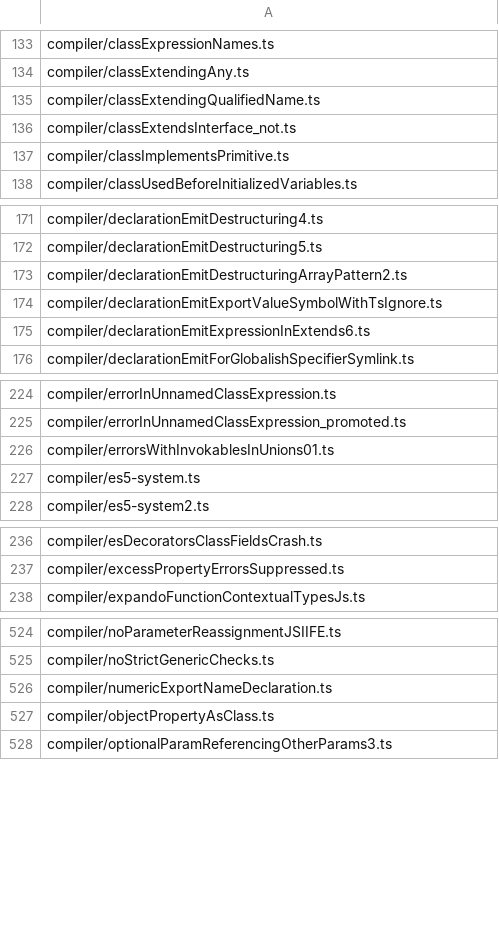
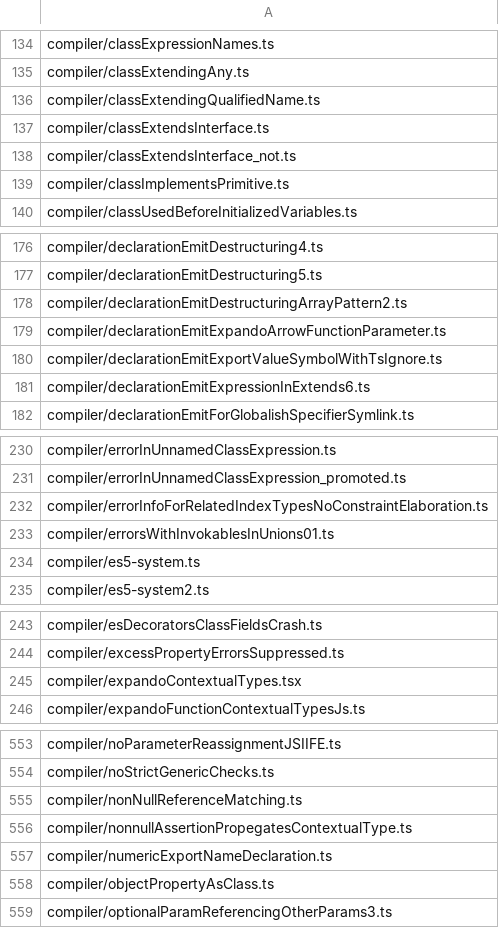
Before and after one commit to idealjs/typescript-rust, a CSV file: corpus_skips.csv, drawn as a sheet; only a part is shown, gaps mark what is left out; the diff covers the shown part only.

```diff
--- a/corpus_skips.csv
+++ b/corpus_skips.csv
@@ -135,2 +136,3 @@ compiler/classExtendingAny.ts
 compiler/classExtendingQualifiedName.ts
+compiler/classExtendsInterface.ts
 compiler/classExtendsInterface_not.ts
@@ -173,2 +178,3 @@ compiler/declarationEmitDestructuring5.ts
 compiler/declarationEmitDestructuringArrayPattern2.ts
+compiler/declarationEmitExpandoArrowFunctionParameter.ts
 compiler/declarationEmitExportValueSymbolWithTsIgnore.ts
@@ -225,2 +231,3 @@ compiler/errorInUnnamedClassExpression.ts
 compiler/errorInUnnamedClassExpression_promoted.ts
+compiler/errorInfoForRelatedIndexTypesNoConstraintElaboration.ts
 compiler/errorsWithInvokablesInUnions01.ts
@@ -237,2 +244,3 @@ compiler/esDecoratorsClassFieldsCrash.ts
 compiler/excessPropertyErrorsSuppressed.ts
+compiler/expandoContextualTypes.tsx
 compiler/expandoFunctionContextualTypesJs.ts
@@ -525,2 +554,4 @@ compiler/noParameterReassignmentJSIIFE.ts
 compiler/noStrictGenericChecks.ts
+compiler/nonNullReferenceMatching.ts
+compiler/nonnullAssertionPropegatesContextualType.ts
 compiler/numericExportNameDeclaration.ts
```
Also changed, not shown: 36 added rows elsewhere in this file, corpus_results.csv, 6 other files.
